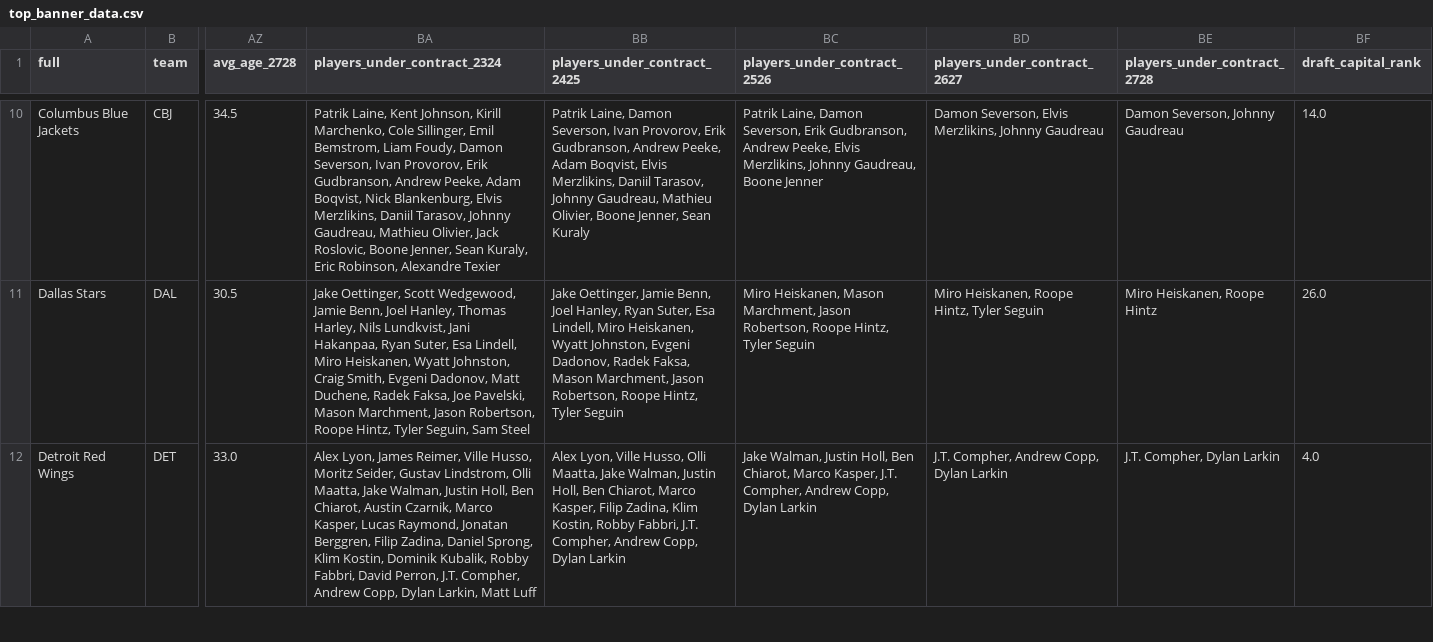
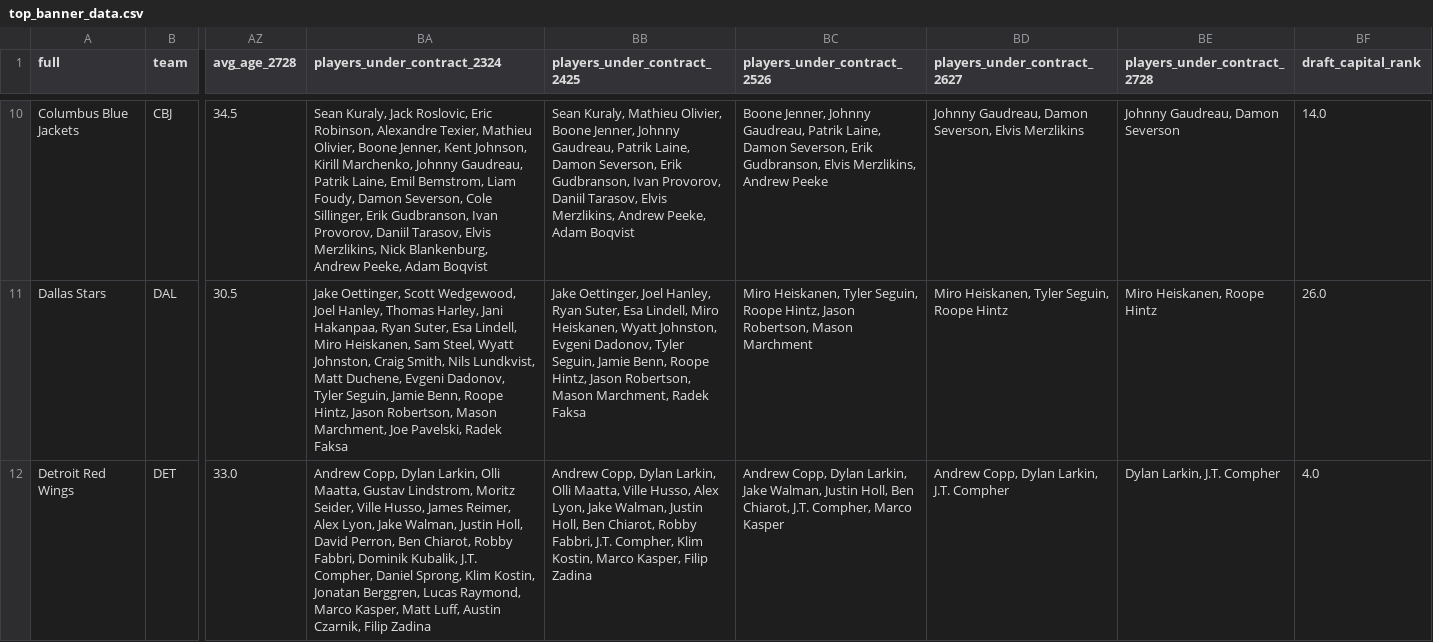
Before and after one commit to cassario/matchupData, a CSV file: top_banner_data.csv, drawn as a sheet; only a part is shown, gaps mark what is left out; the diff covers the shown part only; the diff names each change by its address in the sheet, - before the commit and + after, or states it on an @@ line.

Commit message:
python commit

```diff
--- a/top_banner_data.csv
+++ b/top_banner_data.csv
-BA10 (players_under_contract_2324): Patrik Laine, Kent Johnson, Kirill Marchenko, Cole Sillinger, Emil Bemstrom, Liam Foudy, Damon Severson, Ivan Provorov, Erik Gudbranson, Andrew Peeke, Adam Boqvist, Nick Blankenburg, Elvis Merzlikins, Daniil Tarasov, Johnny Gaudreau, Mathieu Olivier, Jack Roslovic, Boone Jenner, Sean Kuraly, Eric Robinson, Alexandre Texier
+BA10 (players_under_contract_2324): Sean Kuraly, Jack Roslovic, Eric Robinson, Alexandre Texier, Mathieu Olivier, Boone Jenner, Kent Johnson, Kirill Marchenko, Johnny Gaudreau, Patrik Laine, Emil Bemstrom, Liam Foudy, Damon Severson, Cole Sillinger, Erik Gudbranson, Ivan Provorov, Daniil Tarasov, Elvis Merzlikins, Nick Blankenburg, Andrew Peeke, Adam Boqvist
-BB10 (players_under_contract_2425): Patrik Laine, Damon Severson, Ivan Provorov, Erik Gudbranson, Andrew Peeke, Adam Boqvist, Elvis Merzlikins, Daniil Tarasov, Johnny Gaudreau, Mathieu Olivier, Boone Jenner, Sean Kuraly
+BB10 (players_under_contract_2425): Sean Kuraly, Mathieu Olivier, Boone Jenner, Johnny Gaudreau, Patrik Laine, Damon Severson, Erik Gudbranson, Ivan Provorov, Daniil Tarasov, Elvis Merzlikins, Andrew Peeke, Adam Boqvist
-BC10 (players_under_contract_2526): Patrik Laine, Damon Severson, Erik Gudbranson, Andrew Peeke, Elvis Merzlikins, Johnny Gaudreau, Boone Jenner
+BC10 (players_under_contract_2526): Boone Jenner, Johnny Gaudreau, Patrik Laine, Damon Severson, Erik Gudbranson, Elvis Merzlikins, Andrew Peeke
-BD10 (players_under_contract_2627): Damon Severson, Elvis Merzlikins, Johnny Gaudreau
+BD10 (players_under_contract_2627): Johnny Gaudreau, Damon Severson, Elvis Merzlikins
-BE10 (players_under_contract_2728): Damon Severson, Johnny Gaudreau
+BE10 (players_under_contract_2728): Johnny Gaudreau, Damon Severson
-BA11 (players_under_contract_2324): …Scott Wedgewood, Jamie Benn, Joel Hanley, Thomas Harley, Nils Lundkvist, Jani Hakanpaa, Ryan Suter, Esa Lindell, Miro Heiskanen, Wyatt Johnston, Craig Smith, Evgeni Dadonov, Matt Duchene, Radek Faksa, Joe Pavelski, Mason Marchment, Jason Robertson, Roope Hintz, Tyler Seguin, Sam Steel
+BA11 (players_under_contract_2324): …Scott Wedgewood, Joel Hanley, Thomas Harley, Jani Hakanpaa, Ryan Suter, Esa Lindell, Miro Heiskanen, Sam Steel, Wyatt Johnston, Craig Smith, Nils Lundkvist, Matt Duchene, Evgeni Dadonov, Tyler Seguin, Jamie Benn, Roope Hintz, Jason Robertson, Mason Marchment, Joe Pavelski, Radek Faksa
-BB11 (players_under_contract_2425): Jake Oettinger, Jamie Benn, Joel Hanley, Ryan Suter, Esa Lindell, Miro Heiskanen, Wyatt Johnston, Evgeni Dadonov, Radek Faksa, Mason Marchment, Jason Robertson, Roope Hintz, Tyler Seguin
+BB11 (players_under_contract_2425): Jake Oettinger, Joel Hanley, Ryan Suter, Esa Lindell, Miro Heiskanen, Wyatt Johnston, Evgeni Dadonov, Tyler Seguin, Jamie Benn, Roope Hintz, Jason Robertson, Mason Marchment, Radek Faksa
-BC11 (players_under_contract_2526): Miro Heiskanen, Mason Marchment, Jason Robertson, Roope Hintz, Tyler Seguin
+BC11 (players_under_contract_2526): Miro Heiskanen, Tyler Seguin, Roope Hintz, Jason Robertson, Mason Marchment
-BD11 (players_under_contract_2627): Miro Heiskanen, Roope Hintz, Tyler Seguin
+BD11 (players_under_contract_2627): Miro Heiskanen, Tyler Seguin, Roope Hintz
-BA12 (players_under_contract_2324): Alex Lyon, James Reimer, Ville Husso, Moritz Seider, Gustav Lindstrom, Olli Maatta, Jake Walman, Justin Holl, Ben Chiarot, Austin Czarnik, Marco Kasper, Lucas Raymond, Jonatan Berggren, Filip Zadina, Daniel Sprong, Klim Kostin, Dominik Kubalik, Robby Fabbri, David Perron, J.T. Compher, Andrew Copp, Dylan Larkin, Matt Luff
+BA12 (players_under_contract_2324): Andrew Copp, Dylan Larkin, Olli Maatta, Gustav Lindstrom, Moritz Seider, Ville Husso, James Reimer, Alex Lyon, Jake Walman, Justin Holl, David Perron, Ben Chiarot, Robby Fabbri, Dominik Kubalik, J.T. Compher, Daniel Sprong, Klim Kostin, Jonatan Berggren, Lucas Raymond, Marco Kasper, Matt Luff, Austin Czarnik, Filip Zadina
-BB12 (players_under_contract_2425): Alex Lyon, Ville Husso, Olli Maatta, Jake Walman, Justin Holl, Ben Chiarot, Marco Kasper, Filip Zadina, Klim Kostin, Robby Fabbri, J.T. Compher, Andrew Copp, Dylan Larkin
+BB12 (players_under_contract_2425): Andrew Copp, Dylan Larkin, Olli Maatta, Ville Husso, Alex Lyon, Jake Walman, Justin Holl, Ben Chiarot, Robby Fabbri, J.T. Compher, Klim Kostin, Marco Kasper, Filip Zadina
-BC12 (players_under_contract_2526): Jake Walman, Justin Holl, Ben Chiarot, Marco Kasper, J.T. Compher, Andrew Copp, Dylan Larkin
+BC12 (players_under_contract_2526): Andrew Copp, Dylan Larkin, Jake Walman, Justin Holl, Ben Chiarot, J.T. Compher, Marco Kasper
-BD12 (players_under_contract_2627): J.T. Compher, Andrew Copp, Dylan Larkin
+BD12 (players_under_contract_2627): Andrew Copp, Dylan Larkin, J.T. Compher
-BE12 (players_under_contract_2728): J.T. Compher, Dylan Larkin
+BE12 (players_under_contract_2728): Dylan Larkin, J.T. Compher
```
Also changed, not shown: 117 edited cells elsewhere in this file.
